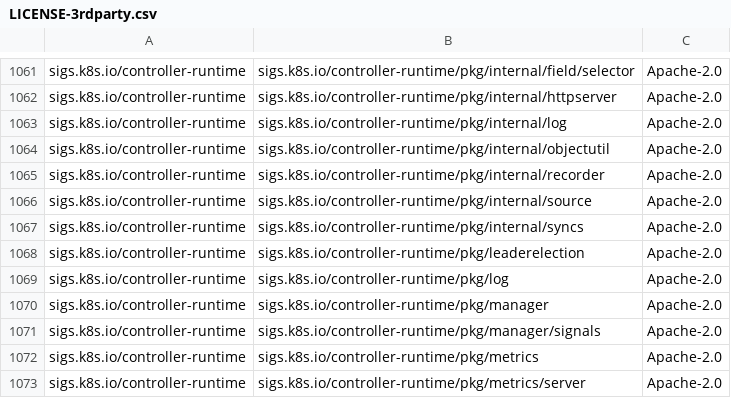
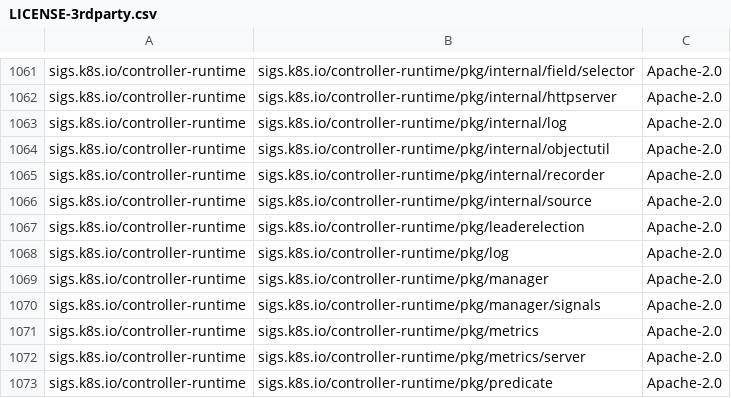
Before and after one commit to DataDog/chaos-controller, a CSV file: LICENSE-3rdparty.csv, drawn as a sheet; only a part is shown, gaps mark what is left out; the shorter side is filled out with more unchanged rows; the diff names each change by its address in the sheet, - before the commit and + after, or states it on an @@ line.

Commit message:
downgrade controller-runtime

```diff
--- a/LICENSE-3rdparty.csv
+++ b/LICENSE-3rdparty.csv
-row 1067: sigs.k8s.io/controller-runtime | sigs.k8s.io/controller-runtime/pkg/internal/syncs | Apache-2.0
```
Also changed, not shown: 30 other files.
